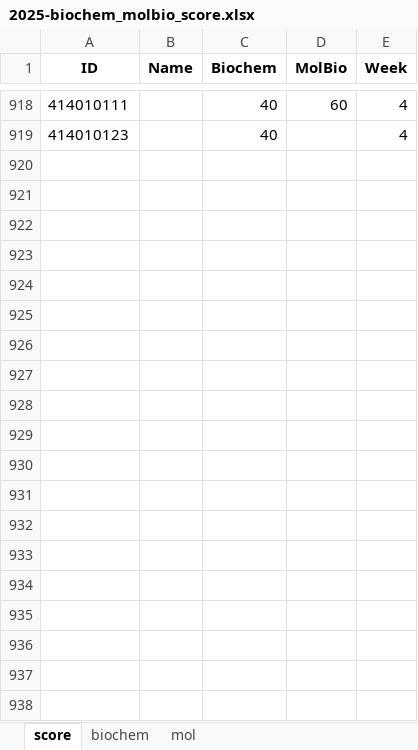
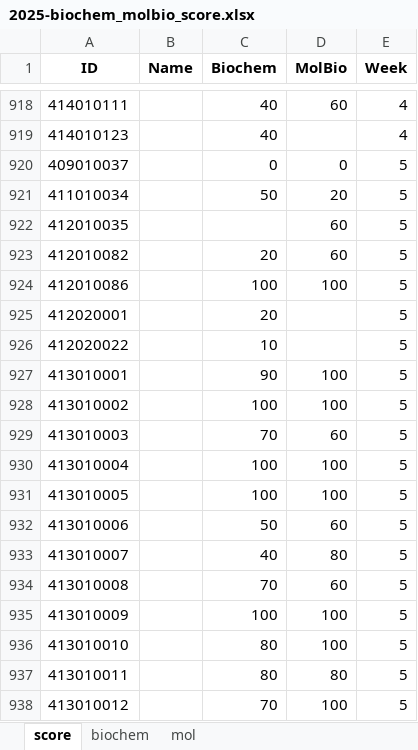
Before and after one commit to ylc24601/pa_mvp_bundle, an Excel workbook: 2025-biochem_molbio_score.xlsx, sheet score, drawn as a sheet; only a part is shown, gaps mark what is left out; values as stored, in another font and other column widths than the file's, no borders; the diff covers the shown part only; the diff names each change by its address in the sheet, - before the commit and + after, or states it on an @@ line.

Commit message:
20250925 score update

```diff
--- a/2025-biochem_molbio_score.xlsx (sheet score)
+++ b/2025-biochem_molbio_score.xlsx (sheet score)
+row 920: 409010037 |  | 0 | 0 | 5
+row 921: 411010034 |  | 50 | 20 | 5
+row 922: 412010035 |  |  | 60 | 5
+row 923: 412010082 |  | 20 | 60 | 5
+row 924: 412010086 |  | 100 | 100 | 5
+row 925: 412020001 |  | 20 |  | 5
+row 926: 412020022 |  | 10 |  | 5
+row 927: 413010001 |  | 90 | 100 | 5
+row 928: 413010002 |  | 100 | 100 | 5
+row 929: 413010003 |  | 70 | 60 | 5
+row 930: 413010004 |  | 100 | 100 | 5
+row 931: 413010005 |  | 100 | 100 | 5
+row 932: 413010006 |  | 50 | 60 | 5
+row 933: 413010007 |  | 40 | 80 | 5
+row 934: 413010008 |  | 70 | 60 | 5
+row 935: 413010009 |  | 100 | 100 | 5
+row 936: 413010010 |  | 80 | 100 | 5
+row 937: 413010011 |  | 80 | 80 | 5
+row 938: 413010012 |  | 70 | 100 | 5
```
Also changed, not shown: 213 added rows, 4 edited cells and cell formats elsewhere in this sheet.
